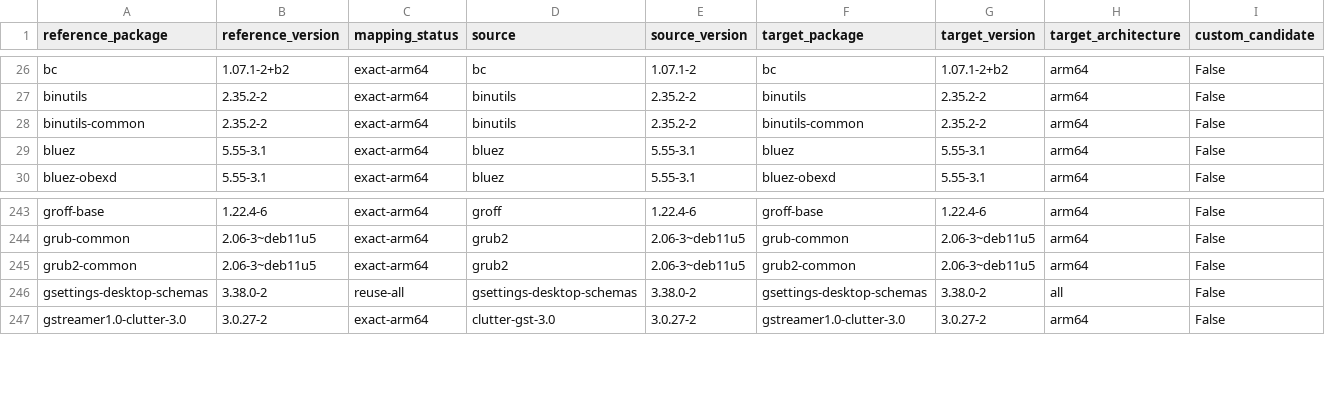
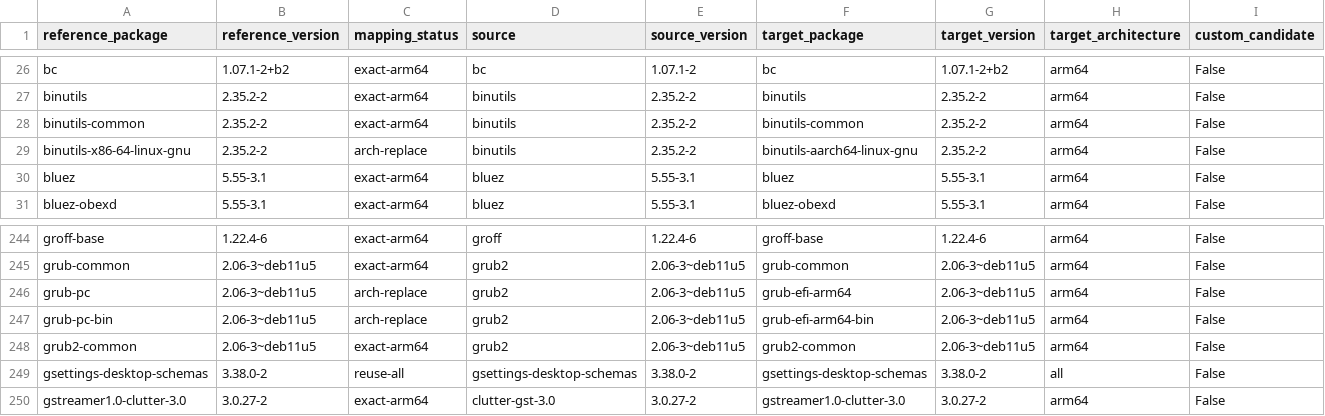
Before and after one commit to bicheondev/hancom-gooroom-archive, a TSV file: arm64/locks/final-package-repository-v2/selected-routes.tsv, drawn as a sheet; only a part is shown, gaps mark what is left out; the diff names each change by its address in the sheet, - before the commit and + after, or states it on an @@ line.

```diff
--- a/arm64/locks/final-package-repository-v2/selected-routes.tsv
+++ b/arm64/locks/final-package-repository-v2/selected-routes.tsv
+row 29: binutils-x86-64-linux-gnu | 2.35.2-2 | arch-replace | binutils | 2.35.2-2 | binutils-aarch64-linux-gnu | 2.35.2-2 | arm64 | False
+row 246: grub-pc | 2.06-3~deb11u5 | arch-replace | grub2 | 2.06-3~deb11u5 | grub-efi-arm64 | 2.06-3~deb11u5 | arm64 | False
+row 247: grub-pc-bin | 2.06-3~deb11u5 | arch-replace | grub2 | 2.06-3~deb11u5 | grub-efi-arm64-bin | 2.06-3~deb11u5 | arm64 | False
```
Also changed, not shown: 5 other files.
